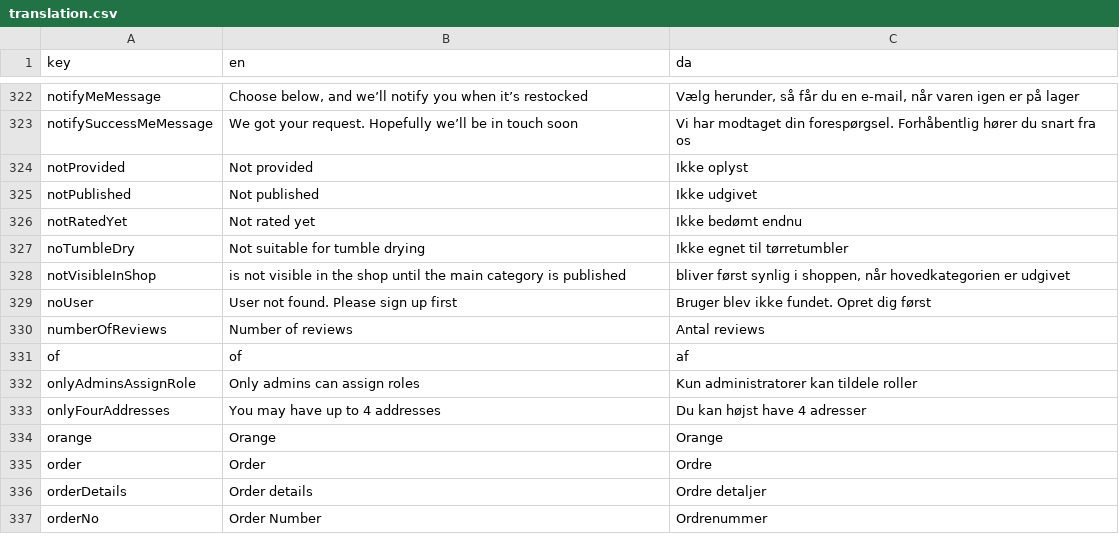
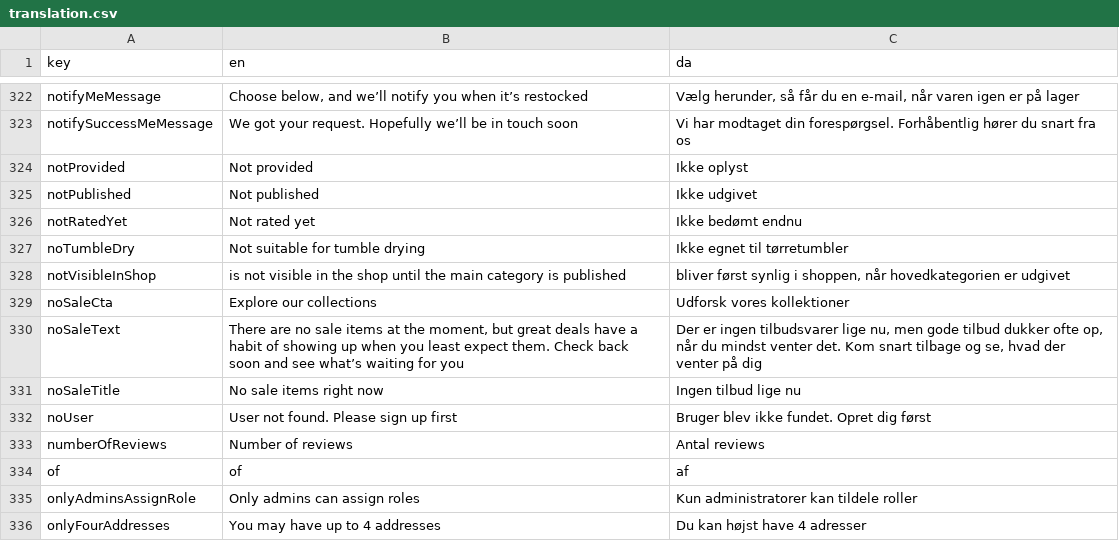
Before and after one commit to jardenna/shop, a CSV file: src/locales/translation.csv, drawn as a sheet; only a part is shown, gaps mark what is left out; the shorter side is filled out with more unchanged rows.

Commit message:
emptystate translation for sale

```diff
--- a/src/locales/translation.csv
+++ b/src/locales/translation.csv
@@ -328,2 +328,5 @@ noTumbleDry;Not suitable for tumble drying;Ikke egnet til tørretumbler
 notVisibleInShop;is not visible in the shop until the main category is published;bliver først synlig i shoppen, når hovedkategorien er udgivet
+noSaleCta;Explore our collections;Udforsk vores kollektioner
+noSaleText;There are no sale items at the moment, but great deals have a habit of showing up when you least expect them. Check back soon and see what’s waiting for you;Der er ingen tilbudsvarer lige nu, men gode tilbud dukker ofte op, når du mindst venter det. Kom snart tilbage og se, hvad der venter på dig
+noSaleTitle;No sale items right now;Ingen tilbud lige nu
 noUser;User not found. Please sign up first;Bruger blev ikke fundet. Opret dig først
```
Also changed, not shown: 1 other file.
